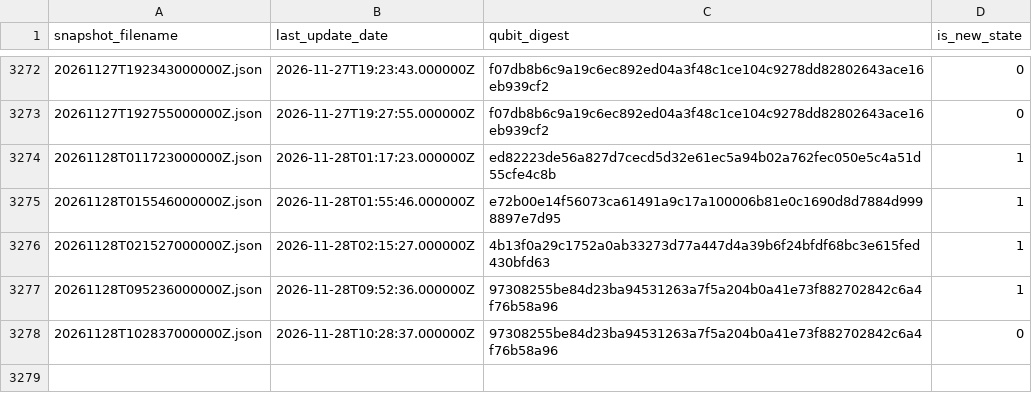
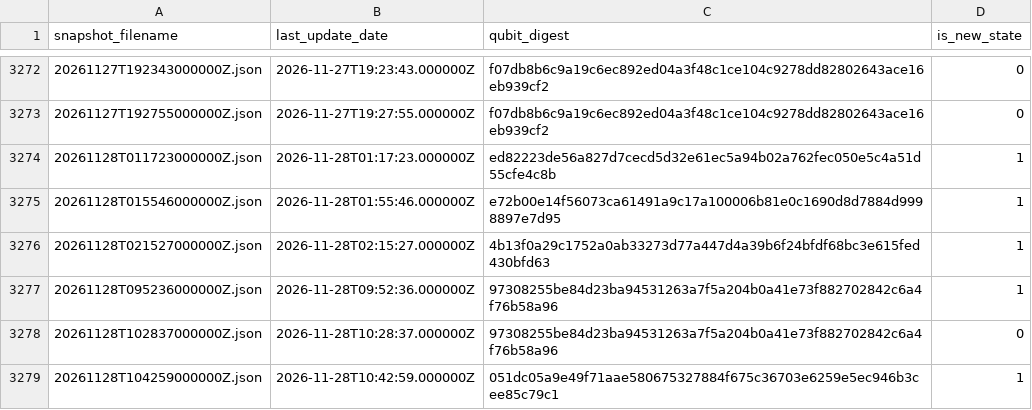
Before and after one commit to SuperconducTED/superconducted-noise-engine, a TSV file: health/state-index.tsv, drawn as a sheet; only a part is shown, gaps mark what is left out.

```diff
--- a/health/state-index.tsv
+++ b/health/state-index.tsv
@@ -3278 +3278,2 @@ snapshot_filename	last_update_date	qubit_digest	is_new_state
 20261128T102837000000Z.json	2026-11-28T10:28:37.000000Z	97308255be84d23ba94531263a7f5a204b0a41e73f882702842c6a4f76b58a96	0
+20261128T104259000000Z.json	2026-11-28T10:42:59.000000Z	051dc05a9e49f71aae580675327884f675c36703e6259e5ec946b3cee85c79c1	1
```
Also changed, not shown: ledger/2026-11.tsv, 1 other file.
